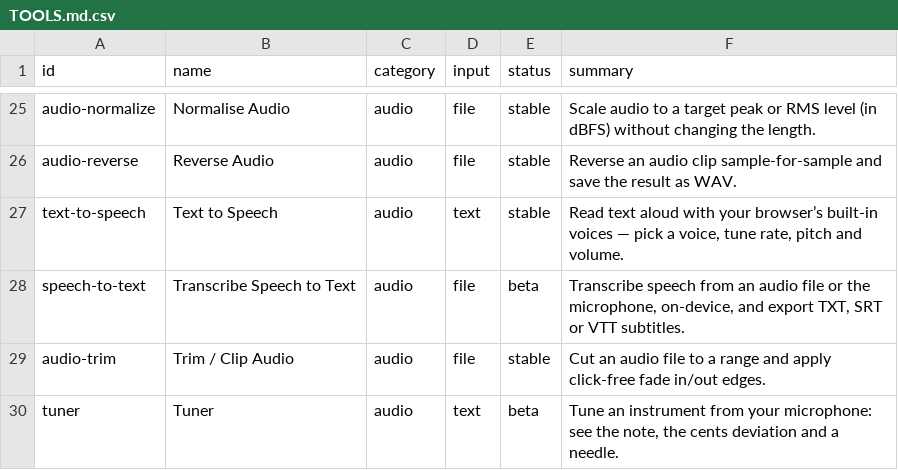
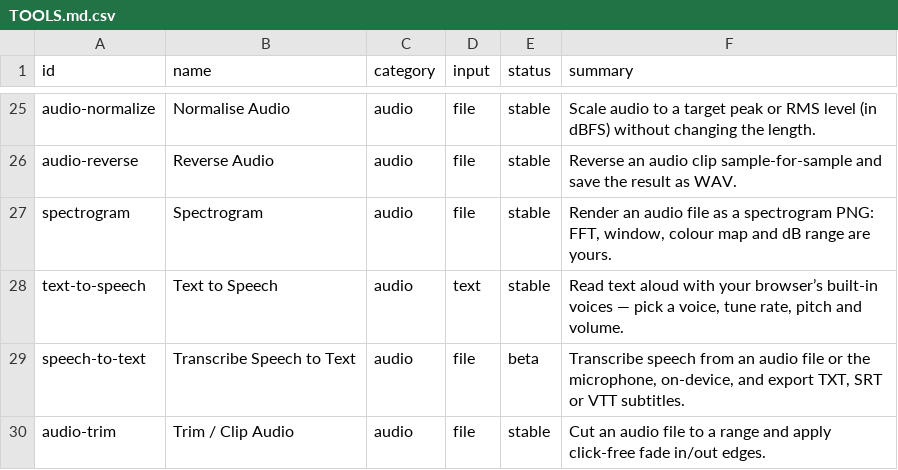
Before and after one commit to Hemanthdamineni/browser-tools-platform, a CSV file: docs/TOOLS.md.csv, drawn as a sheet; only a part is shown, gaps mark what is left out; the shorter side is filled out with more unchanged rows.

Commit message:
docs: regenerate the tool catalogue

```diff
--- a/docs/TOOLS.md.csv
+++ b/docs/TOOLS.md.csv
@@ -26,2 +26,3 @@ id,name,category,input,status,summary
 "audio-reverse","Reverse Audio","audio","file","stable","Reverse an audio clip sample-for-sample and save the result as WAV."
+"spectrogram","Spectrogram","audio","file","stable","Render an audio file as a spectrogram PNG: FFT, window, colour map and dB range are yours."
 "text-to-speech","Text to Speech","audio","text","stable","Read text aloud with your browser’s built-in voices — pick a voice, tune rate, pitch and volume."
```
Also changed, not shown: 1 other file.
